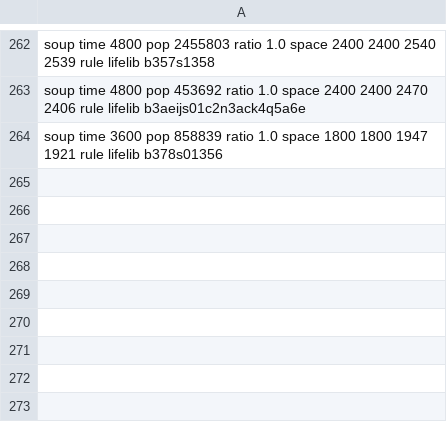
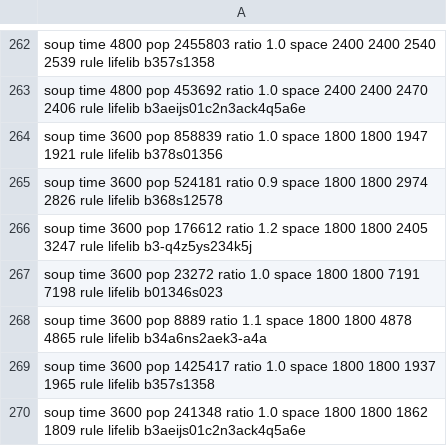
Before and after one commit to martin12333/PyMartinCA, a CSV file: JUPYTER/1.rules.csv, drawn as a sheet; only a part is shown, gaps mark what is left out.

```diff
--- a/JUPYTER/1.rules.csv
+++ b/JUPYTER/1.rules.csv
@@ -264 +264,7 @@ soup time 4800 pop 453692 ratio 1.0 space 2400 2400 2470 2406 rule lifelib b3aei
 soup time 3600 pop 858839 ratio 1.0 space 1800 1800 1947 1921 rule lifelib b378s01356
+soup time 3600 pop 524181 ratio 0.9 space 1800 1800 2974 2826 rule lifelib b368s12578
+soup time 3600 pop 176612 ratio 1.2 space 1800 1800 2405 3247 rule lifelib b3-q4z5ys234k5j
+soup time 3600 pop 23272 ratio 1.0 space 1800 1800 7191 7198 rule lifelib b01346s023
+soup time 3600 pop 8889 ratio 1.1 space 1800 1800 4878 4865 rule lifelib b34a6ns2aek3-a4a
+soup time 3600 pop 1425417 ratio 1.0 space 1800 1800 1937 1965 rule lifelib b357s1358
+soup time 3600 pop 241348 ratio 1.0 space 1800 1800 1862 1809 rule lifelib b3aeijs01c2n3ack4q5a6e
```
Also changed, not shown: JUPYTER/borderline1.rules.csv, 13 other files.
